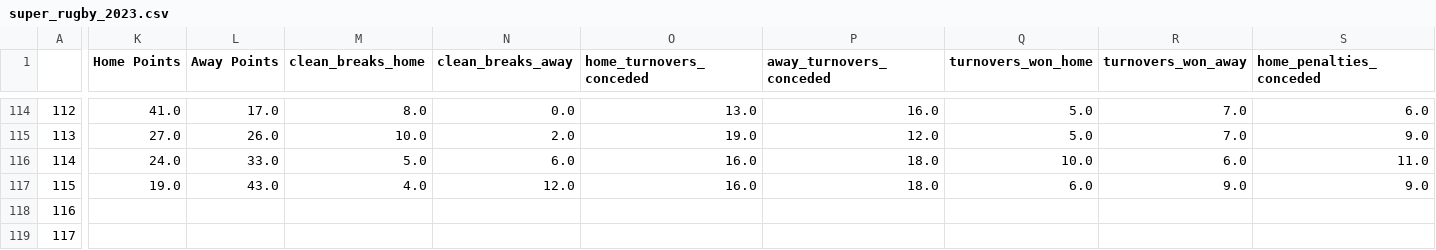
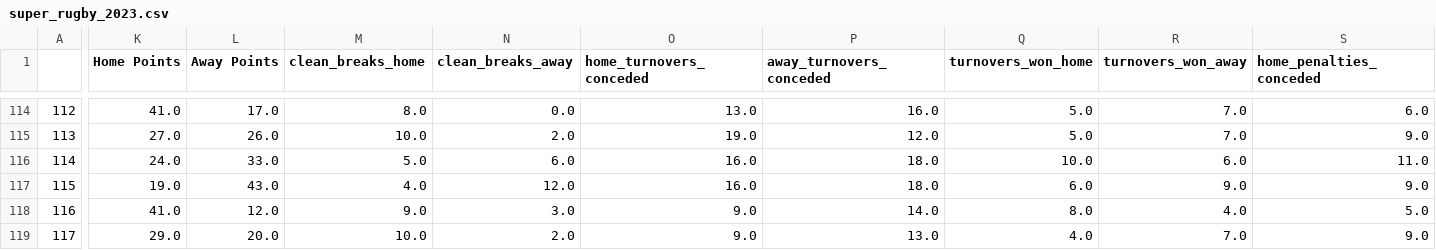
Before and after one commit to ZeNoonan/rugby, a CSV file: super_rugby_2023.csv, drawn as a sheet; only a part is shown, gaps mark what is left out; the diff covers the shown part only; the diff names each change by its address in the sheet, - before the commit and + after, or states it on an @@ line.

Commit message:
update

```diff
--- a/super_rugby_2023.csv
+++ b/super_rugby_2023.csv
-K118 (Home Points): (empty)
+K118 (Home Points): 41.0
-L118 (Away Points): (empty)
+L118 (Away Points): 12.0
-M118 (clean_breaks_home): (empty)
+M118 (clean_breaks_home): 9.0
-N118 (clean_breaks_away): (empty)
+N118 (clean_breaks_away): 3.0
-O118:O119 (home_turnovers_conceded): (empty)
+O118:O119 (home_turnovers_conceded): 9.0
-P118 (away_turnovers_conceded): (empty)
+P118 (away_turnovers_conceded): 14.0
-Q118 (turnovers_won_home): (empty)
+Q118 (turnovers_won_home): 8.0
-R118 (turnovers_won_away): (empty)
+R118 (turnovers_won_away): 4.0
-S118 (home_penalties_conceded): (empty)
+S118 (home_penalties_conceded): 5.0
-K119 (Home Points): (empty)
+K119 (Home Points): 29.0
-L119 (Away Points): (empty)
+L119 (Away Points): 20.0
-M119 (clean_breaks_home): (empty)
+M119 (clean_breaks_home): 10.0
-N119 (clean_breaks_away): (empty)
+N119 (clean_breaks_away): 2.0
-P119 (away_turnovers_conceded): (empty)
+P119 (away_turnovers_conceded): 13.0
-Q119 (turnovers_won_home): (empty)
+Q119 (turnovers_won_home): 4.0
-R119 (turnovers_won_away): (empty)
+R119 (turnovers_won_away): 7.0
-S119 (home_penalties_conceded): (empty)
+S119 (home_penalties_conceded): 9.0
```
Also changed, not shown: 52 edited cells elsewhere in this file.
